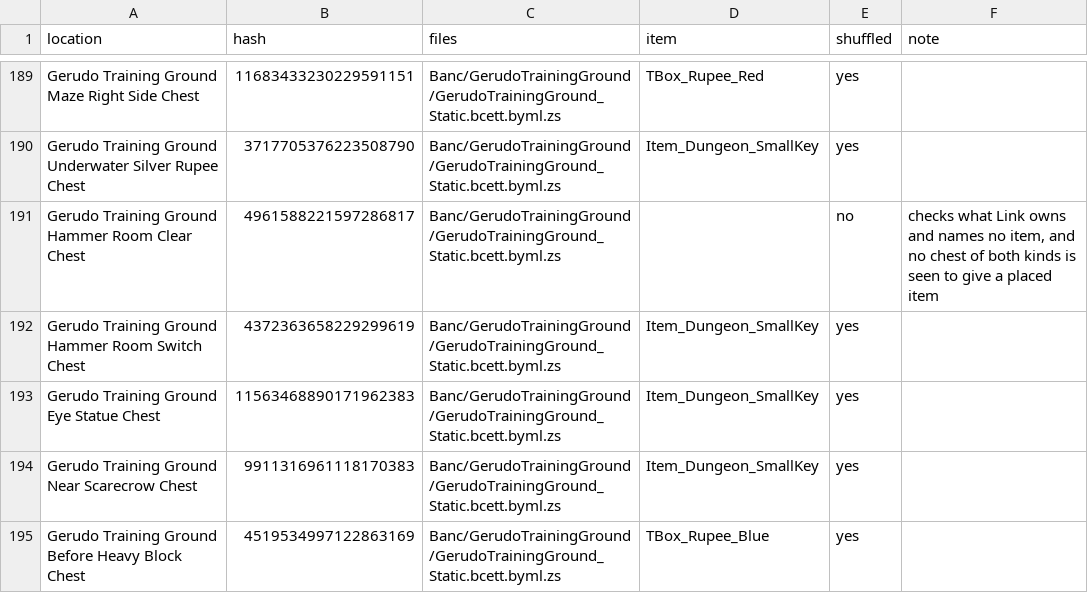
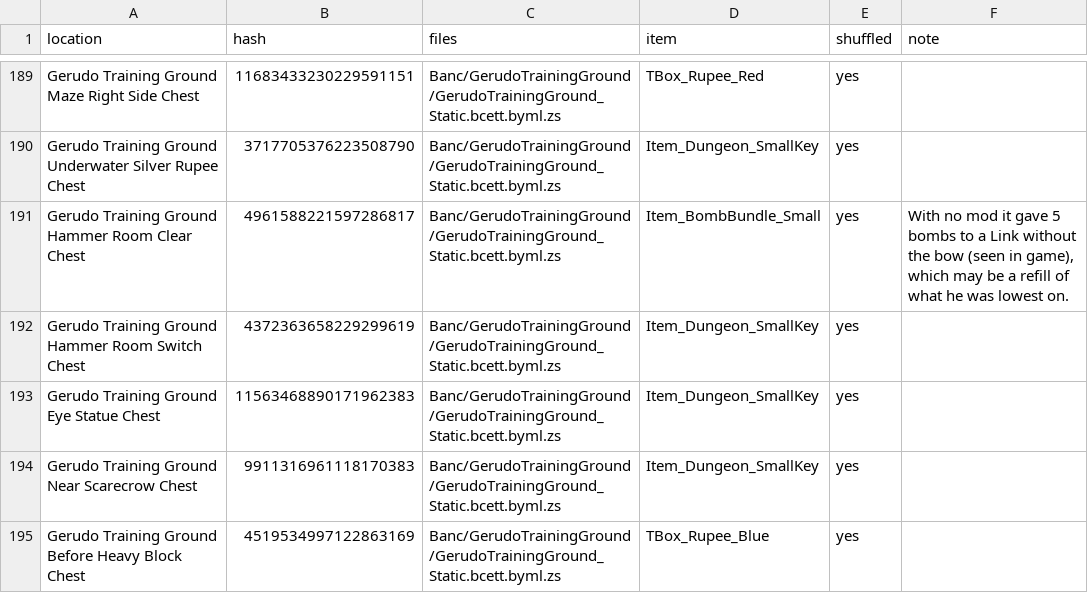
Before and after one commit to Kaepora-HQ/kaepora, a TSV file: remake/chests.tsv, drawn as a sheet; only a part is shown, gaps mark what is left out.

Commit message:
feat: shuffle the Training Ground hammer room chest
The chest (hash 4961588221597286817) checks whether Link owns the bow
and names no item: it has a substitute, medium arrows, and no
Drop__DropActor. With the placed item written to both, it gave that item
with the bow and without it (seen in game, 2026-11-17). With no mod, it
gave 5 bombs to a Link without the bow who held the complete game's
stock (seen by the owner, 2026-11-18). Two other chests that name no
item gave a refill of what Link was lowest on, so 5 bombs may be a
refill too; the row stands as 5 bombs, the item it adds to the pool. The
patcher already adds the item and sets the substitute. The fixed seed's
plan test now checks every kind of chest: with or without an item, and
with or without a substitute. A test compares the patcher's file for
this chest, with a red rupee placed, with the mod the game accepted
(test-runs/20261117-maze-and-exits, round 5). It runs when
KAEPORA_TESTED_HAMMER_ROOM_MOD names that mod's placement file.

The chest appears once the room's two Torch Slugs and two Fire Keese die
(read from the room's logic). On a first visit the north door shut
behind Link, the Master Sword alone killed all four, and the chest
appeared between the pillar stacks (seen by the owner, 2026-11-18). A
Torch Slug takes no damage from the hookshot, the boomerang or the
slingshot (read from the data), so SoH's rule, which takes any of them,
asks for less than the game. The rule now asks for SoH's rules for
killing both pairs. The north door, back to the lava room, stays shut
until they die as well, so SoH's way out there, which asked for nothing,
asks for the same kills. No seed changes for either: every adult holds
the Master Sword, which kills all four.

The chest is one more place a Training Ground key can lie. The key-order
search that walks this commit's compiled rules per age
(spikes/remaining-chests/key-search/compiled/run, after the review's
keyorder.cpp), with the hidden ceiling chest behind lock 1 only (an
agent's look in the game, LOGIC.md U17) and this chest in, tries 497,420
placements of the nine keys. The rules accept 293,930, and none strands
a player, also with any one of twelve items missing.

The shuffle holds 171 chests at 167 locations. The fixed seed's stored
spoiler log and plan are regenerated.

```diff
--- a/remake/chests.tsv
+++ b/remake/chests.tsv
@@ -190,3 +190,3 @@ Gerudo Training Ground Maze Right Side Chest	11683433230229591151	Banc/GerudoTra
 Gerudo Training Ground Underwater Silver Rupee Chest	3717705376223508790	Banc/GerudoTrainingGround/GerudoTrainingGround_Static.bcett.byml.zs	Item_Dungeon_SmallKey	yes	
-Gerudo Training Ground Hammer Room Clear Chest	4961588221597286817	Banc/GerudoTrainingGround/GerudoTrainingGround_Static.bcett.byml.zs		no	checks what Link owns and names no item, and no chest of both kinds is seen to give a placed item
+Gerudo Training Ground Hammer Room Clear Chest	4961588221597286817	Banc/GerudoTrainingGround/GerudoTrainingGround_Static.bcett.byml.zs	Item_BombBundle_Small	yes	With no mod it gave 5 bombs to a Link without the bow (seen in game), which may be a refill of what he was lowest on.
 Gerudo Training Ground Hammer Room Switch Chest	4372363658229299619	Banc/GerudoTrainingGround/GerudoTrainingGround_Static.bcett.byml.zs	Item_Dungeon_SmallKey	yes	
```
Also changed, not shown: 6 other files.
